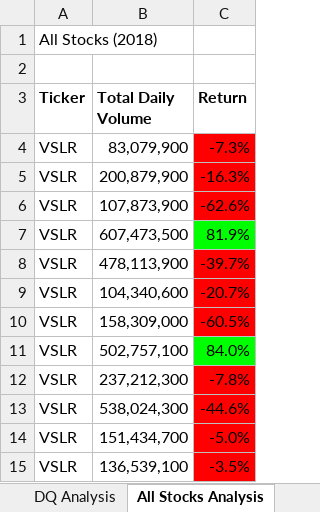
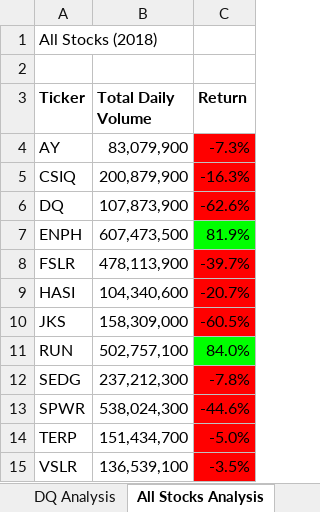
Before and after one commit to TeresaHartman/stock-analysis, an Excel workbook: VBA_Challenge.xlsm, sheet All Stocks Analysis, drawn as a sheet; values as stored, in another font and other column widths than the file's, no borders; charts and pictures not drawn; the diff names each change by its address in the sheet, - before the commit and + after, or states it on an @@ line.

Commit message:
Corrected Ticker Names

```diff
--- a/VBA_Challenge.xlsm (sheet All Stocks Analysis)
+++ b/VBA_Challenge.xlsm (sheet All Stocks Analysis)
-A4 (Ticker): VSLR
+A4 (Ticker): AY
-A5 (Ticker): VSLR
+A5 (Ticker): CSIQ
-A6 (Ticker): VSLR
+A6 (Ticker): DQ
-A7 (Ticker): VSLR
+A7 (Ticker): ENPH
-A8 (Ticker): VSLR
+A8 (Ticker): FSLR
-A9 (Ticker): VSLR
+A9 (Ticker): HASI
-A10 (Ticker): VSLR
+A10 (Ticker): JKS
-A11 (Ticker): VSLR
+A11 (Ticker): RUN
-A12 (Ticker): VSLR
+A12 (Ticker): SEDG
-A13 (Ticker): VSLR
+A13 (Ticker): SPWR
-A14 (Ticker): VSLR
+A14 (Ticker): TERP
```
Also changed, not shown: sheet DQ Analysis.
